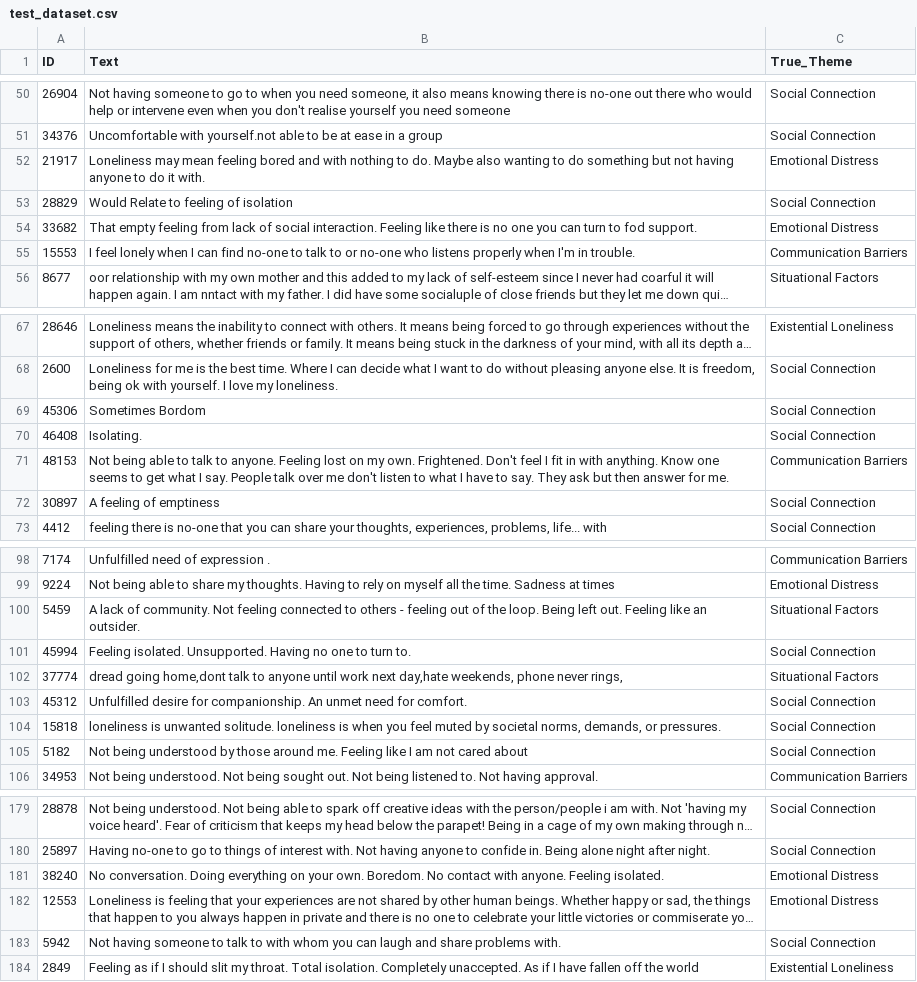
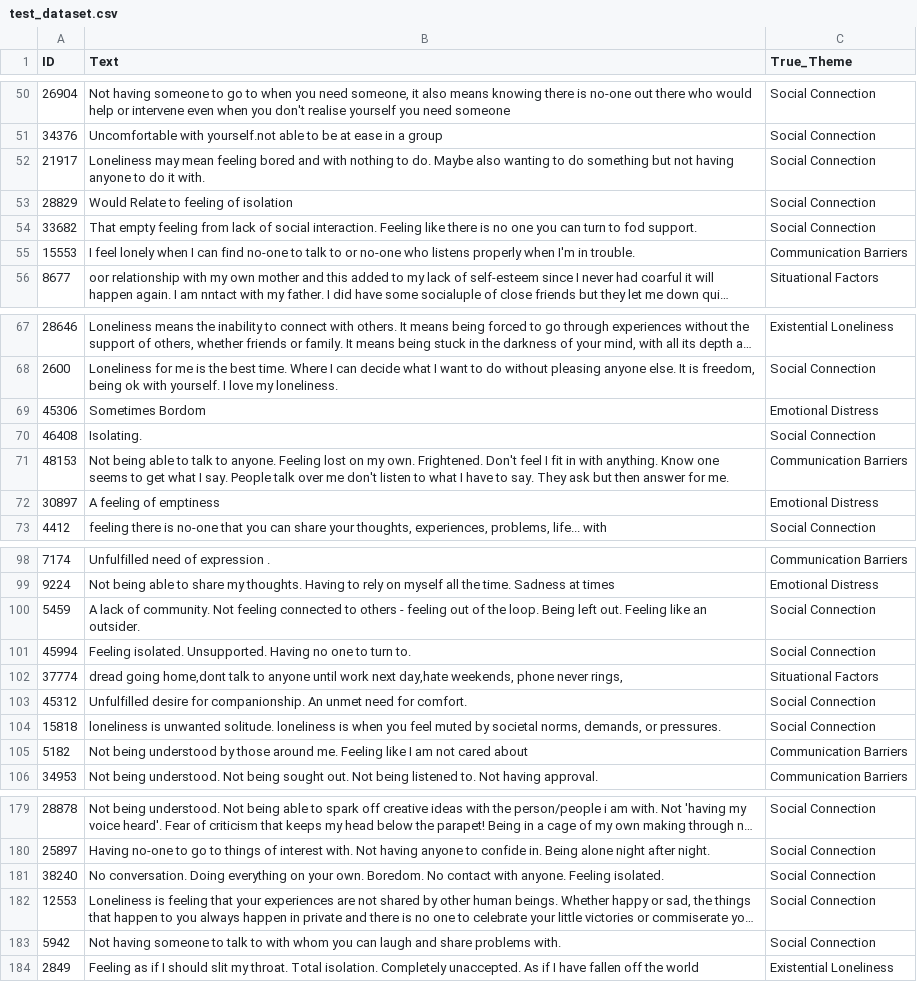
Before and after one commit to Cheema777/FYP-Loneliness-Topic-Modeller, a CSV file: data/test_dataset.csv, drawn as a sheet; only a part is shown, gaps mark what is left out; long unchanged cells end in …; the diff covers the shown part only; the diff names each change by its address in the sheet, - before the commit and + after, or states it on an @@ line.

```diff
--- a/data/test_dataset.csv
+++ b/data/test_dataset.csv
-C52 (True_Theme): Emotional Distress
+C52 (True_Theme): Social Connection
-C54 (True_Theme): Emotional Distress
+C54 (True_Theme): Social Connection
-C69 (True_Theme): Social Connection
+C69 (True_Theme): Emotional Distress
-C72 (True_Theme): Social Connection
+C72 (True_Theme): Emotional Distress
-C100 (True_Theme): Situational Factors
+C100 (True_Theme): Social Connection
-C105 (True_Theme): Social Connection
+C105 (True_Theme): Communication Barriers
-C181:C182 (True_Theme): Emotional Distress
+C181:C182 (True_Theme): Social Connection
```
Also changed, not shown: 3 edited cells elsewhere in this file, 4 other files.
